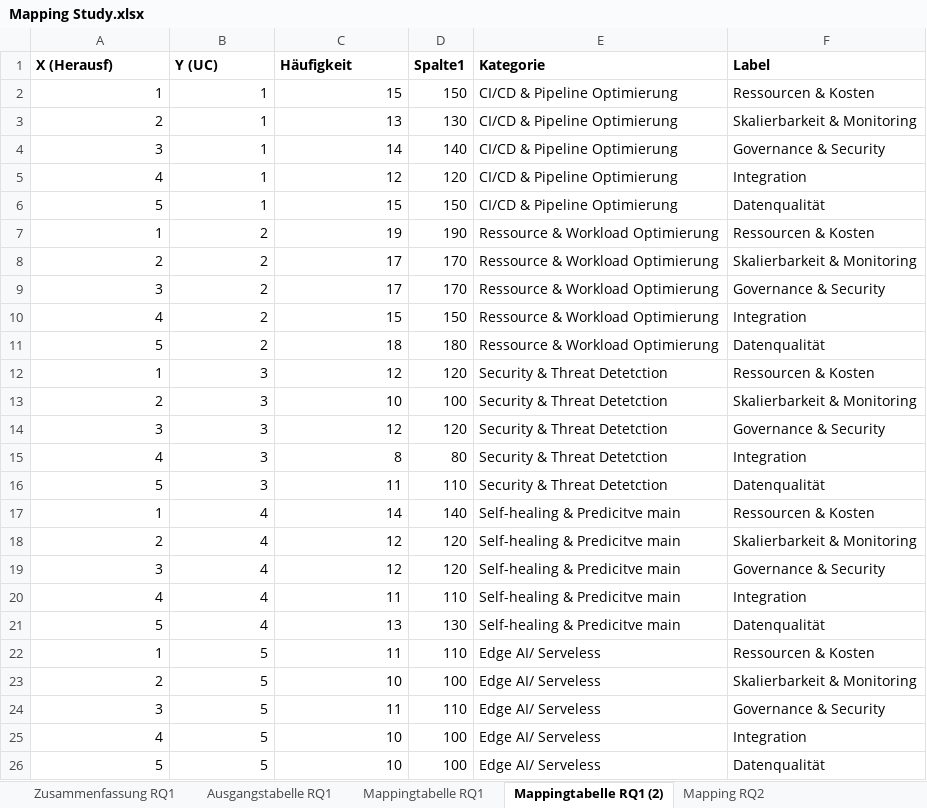
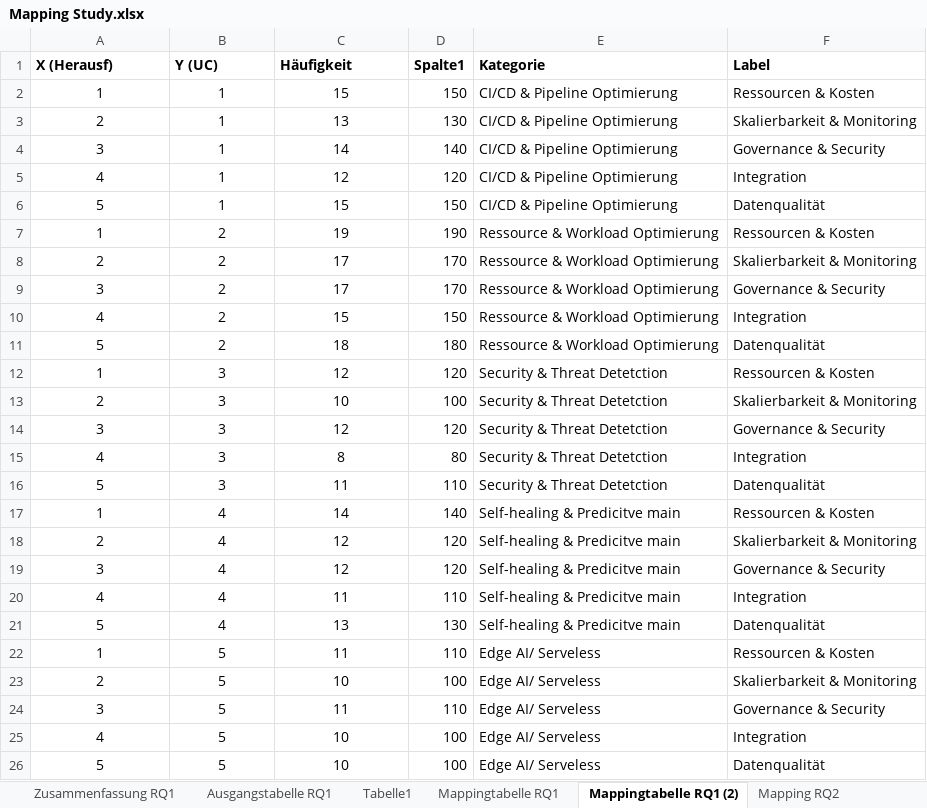
Before and after one commit to ni351arn/Thesis, an Excel workbook: Excel/Mapping Study.xlsx, sheet Mappingtabelle RQ1 (2), drawn as a sheet; values as stored, in another font and other column widths than the file's, no borders; charts and pictures and table styles not drawn; the diff names each change by its address in the sheet, - before the commit and + after, or states it on an @@ line.

```diff
--- a/Excel/Mapping Study.xlsx (sheet Mappingtabelle RQ1 (2))
+++ b/Excel/Mapping Study.xlsx (sheet Mappingtabelle RQ1 (2))
+sheet tab: Tabelle1
-A2:C26 alignment: right
+A2:C26 alignment: center
```
Also changed, not shown: sheet Mappingtabelle RQ1, charts or pictures, Excel/Quantitative Analyse.xlsx, Excel/Übersicht.xlsx.
